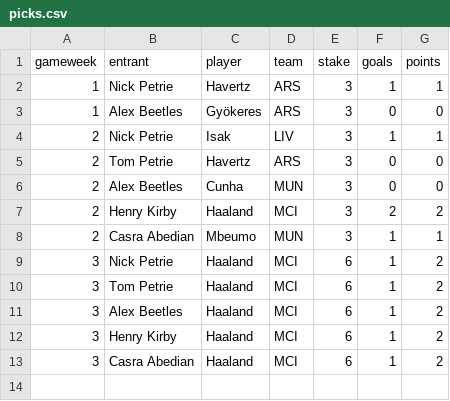
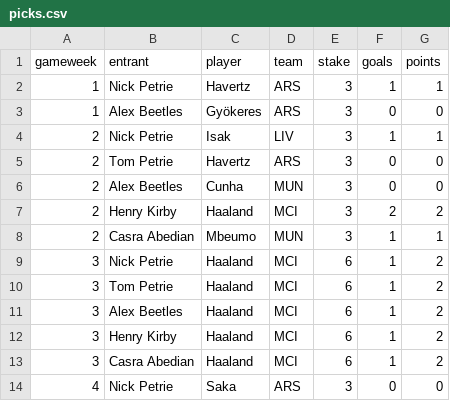
Before and after one commit to nickpetrie/wingback, a CSV file: backups/picks.csv, drawn as a sheet; the diff names each change by its address in the sheet, - before the commit and + after, or states it on an @@ line.

Commit message:
Backup 2026-09-11

```diff
--- a/backups/picks.csv
+++ b/backups/picks.csv
+row 14: 4 | Nick Petrie | Saka | ARS | 3 | 0 | 0
```
Also changed, not shown: 2 other files.
